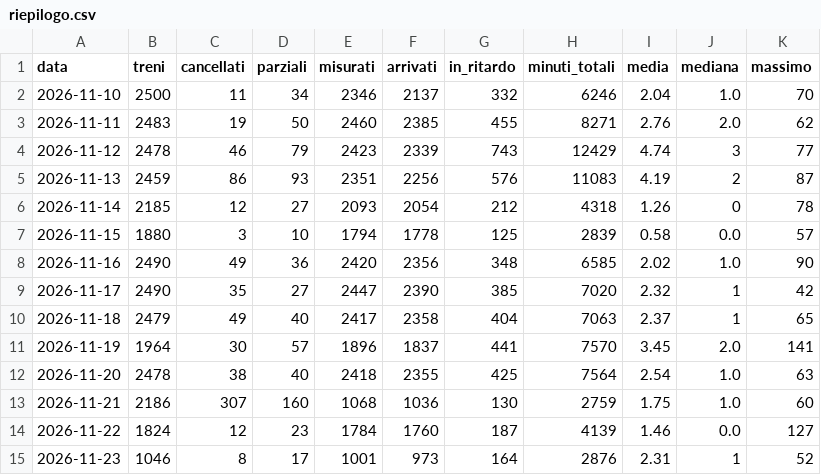
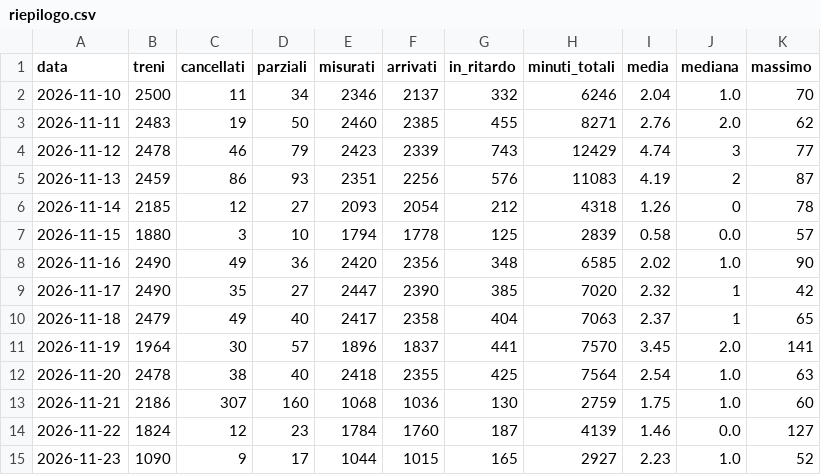
Before and after one commit to Easyinve/trenord-ritardi, a CSV file: archivio/riepilogo.csv, drawn as a sheet.

```diff
--- a/archivio/riepilogo.csv
+++ b/archivio/riepilogo.csv
@@ -14,2 +14,2 @@ data,treni,cancellati,parziali,misurati,arrivati,in_ritardo,minuti_totali,media,
 2026-11-22,1824,12,23,1784,1760,187,4139,1.46,0.0,127
-2026-11-23,1046,8,17,1001,973,164,2876,2.31,1,52
+2026-11-23,1090,9,17,1044,1015,165,2927,2.23,1.0,52
```
Also changed, not shown: archivio/mensile.csv, 1 other file.
